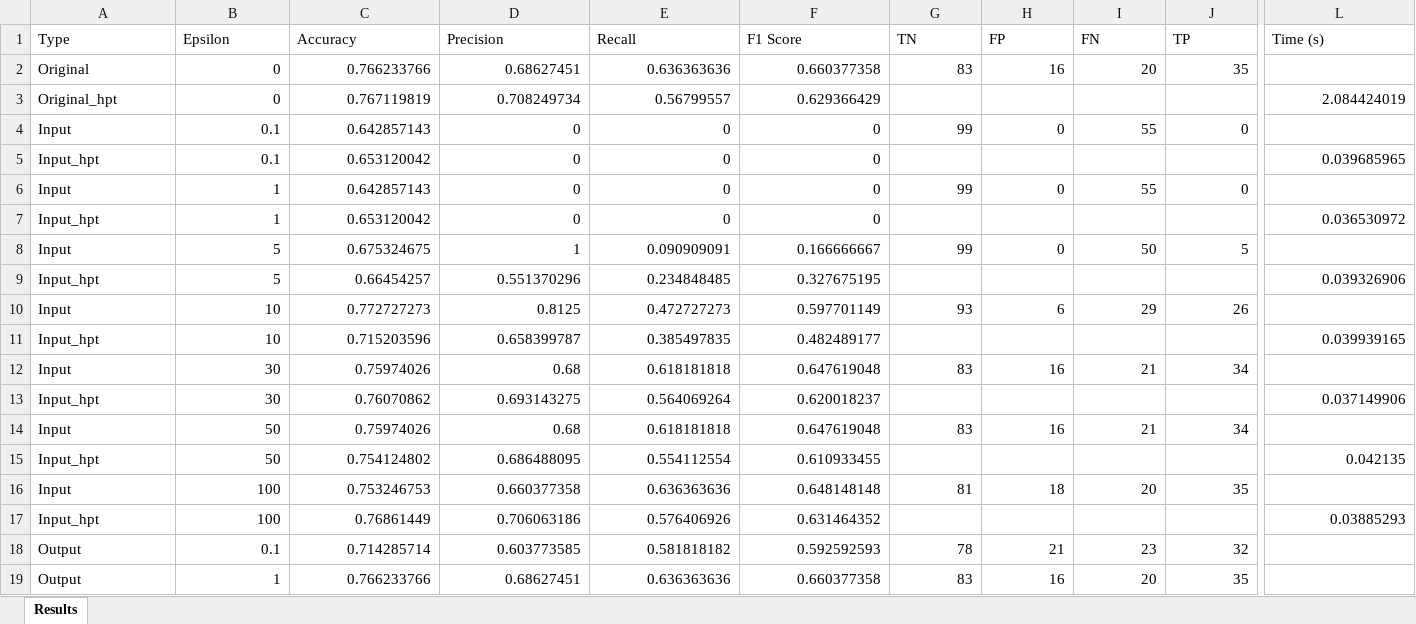
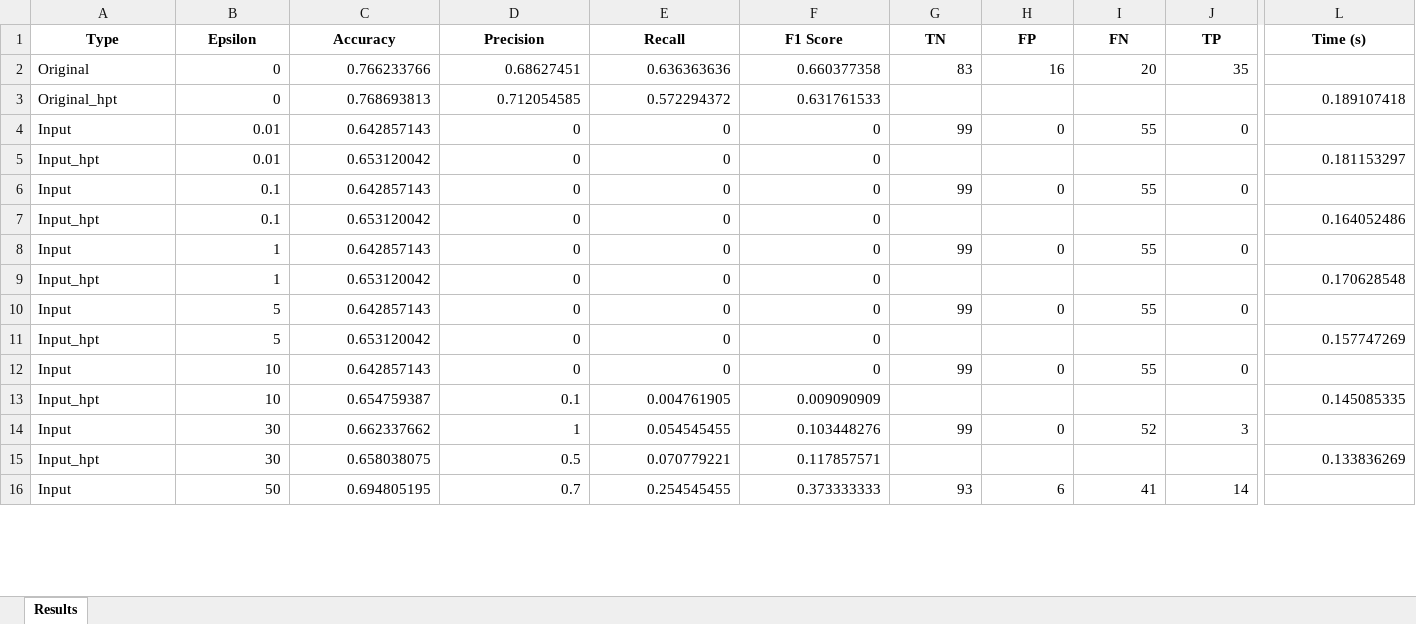
Before and after one commit to Amelie1313/privacy_in_ml, an Excel workbook: results/model_results_diabetes.xlsx, sheet Results, drawn as a sheet; only a part is shown, gaps mark what is left out; values as stored, in another font and other column widths than the file's, no borders; removed rows and columns are numbered as before the commit, all else as after; rows hold the shown columns only; the diff covers the shown part only; the diff names each change by its address in the sheet, - before the commit and + after, or states it on an @@ line.

```diff
--- a/results/model_results_diabetes.xlsx (sheet Results)
+++ b/results/model_results_diabetes.xlsx (sheet Results)
@@ A1:L1 bold: off → on, alignment: left → center @@
-row 3: Original_hpt | 0 | 0.767119819 | 0.708249734 | 0.56799557 | 0.629366429 |  |  |  |  | 2.084424019
+row 3: Original_hpt | 0 | 0.768693813 | 0.712054585 | 0.572294372 | 0.631761533 |  |  |  |  | 0.189107418
+row 4: Input | 0.01 | 0.642857143 | 0 | 0 | 0 | 99 | 0 | 55 | 0
+row 5: Input_hpt | 0.01 | 0.653120042 | 0 | 0 | 0 |  |  |  |  | 0.181153297
-L7 (Time (s)): 0.039685965
+L7 (Time (s)): 0.164052486
-L9 (Time (s)): 0.036530972
+L9 (Time (s)): 0.170628548
-C10 (Accuracy): 0.675324675
+C10 (Accuracy): 0.642857143
-D10 (Precision): 1
+D10 (Precision): 0
-E10 (Recall): 0.090909091
+E10 (Recall): 0
-F10 (F1 Score): 0.166666667
+F10 (F1 Score): 0
-I10 (FN): 50
+I10 (FN): 55
-J10 (TP): 5
+J10 (TP): 0
-row 9: Input_hpt | 5 | 0.66454257 | 0.551370296 | 0.234848485 | 0.327675195 |  |  |  |  | 0.039326906
-row 10: Input | 10 | 0.772727273 | 0.8125 | 0.472727273 | 0.597701149 | 93 | 6 | 29 | 26
+row 11: Input_hpt | 5 | 0.653120042 | 0 | 0 | 0 |  |  |  |  | 0.157747269
+row 12: Input | 10 | 0.642857143 | 0 | 0 | 0 | 99 | 0 | 55 | 0
-C13 (Accuracy): 0.715203596
+C13 (Accuracy): 0.654759387
-D13 (Precision): 0.658399787
+D13 (Precision): 0.1
-E13 (Recall): 0.385497835
+E13 (Recall): 0.004761905
-F13 (F1 Score): 0.482489177
+F13 (F1 Score): 0.009090909
-L13 (Time (s)): 0.039939165
+L13 (Time (s)): 0.145085335
-row 12: Input | 30 | 0.75974026 | 0.68 | 0.618181818 | 0.647619048 | 83 | 16 | 21 | 34
-row 13: Input_hpt | 30 | 0.76070862 | 0.693143275 | 0.564069264 | 0.620018237 |  |  |  |  | 0.037149906
-row 14: Input | 50 | 0.75974026 | 0.68 | 0.618181818 | 0.647619048 | 83 | 16 | 21 | 34
-row 15: Input_hpt | 50 | 0.754124802 | 0.686488095 | 0.554112554 | 0.610933455 |  |  |  |  | 0.042135
-row 16: Input | 100 | 0.753246753 | 0.660377358 | 0.636363636 | 0.648148148 | 81 | 18 | 20 | 35
-row 17: Input_hpt | 100 | 0.76861449 | 0.706063186 | 0.576406926 | 0.631464352 |  |  |  |  | 0.03885293
-row 18: Output | 0.1 | 0.714285714 | 0.603773585 | 0.581818182 | 0.592592593 | 78 | 21 | 23 | 32
-row 19: Output | 1 | 0.766233766 | 0.68627451 | 0.636363636 | 0.660377358 | 83 | 16 | 20 | 35
+row 14: Input | 30 | 0.662337662 | 1 | 0.054545455 | 0.103448276 | 99 | 0 | 52 | 3
+row 15: Input_hpt | 30 | 0.658038075 | 0.5 | 0.070779221 | 0.117857571 |  |  |  |  | 0.133836269
+row 16: Input | 50 | 0.694805195 | 0.7 | 0.254545455 | 0.373333333 | 93 | 6 | 41 | 14
```
Also changed, not shown: 41 added rows, 12 edited cells and cell formats elsewhere in this sheet, results/model_results_bean.xlsx, results/model_results_cc.xlsx.
